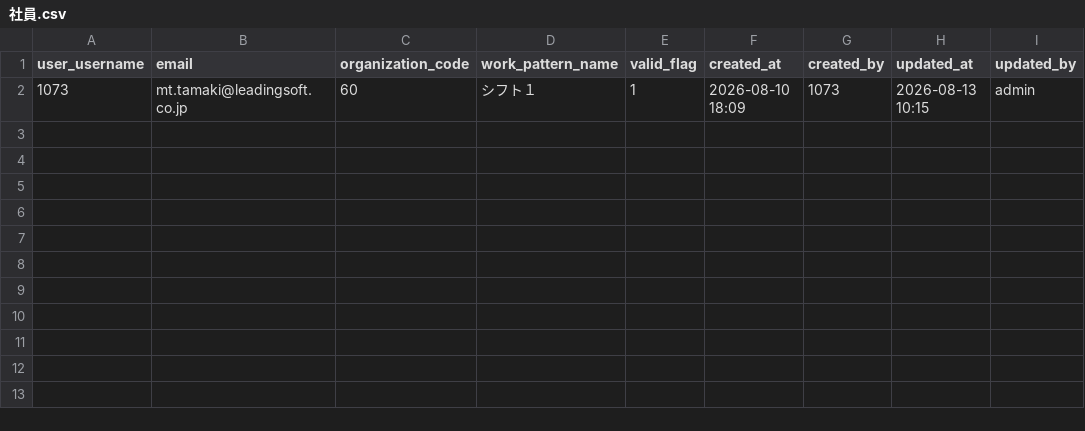
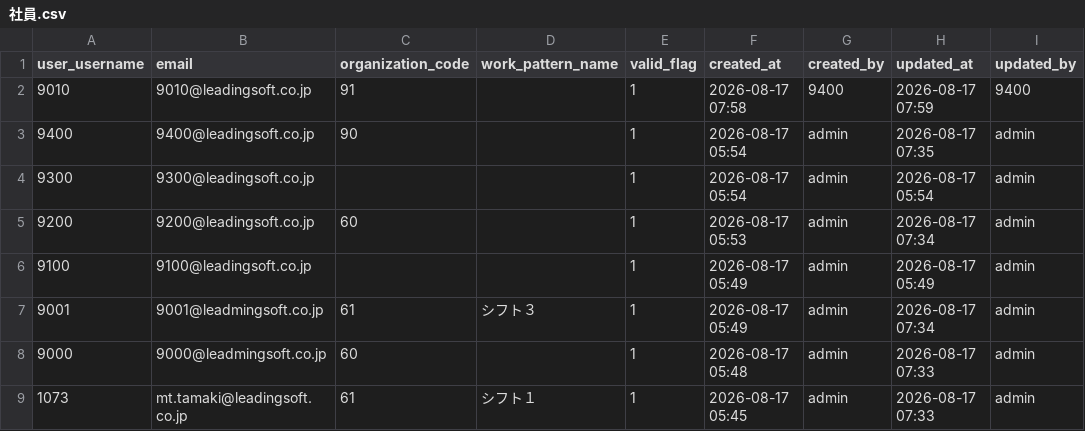
Before and after one commit to mtfmjw/backoffice, a CSV file: common/data/社員.csv, drawn as a sheet.

```diff
--- a/common/data/社員.csv
+++ b/common/data/社員.csv
@@ -1,2 +1,9 @@
 user_username,email,organization_code,work_pattern_name,valid_flag,created_at,created_by,updated_at,updated_by
-1073,mt.tamaki@leadingsoft.co.jp,60,シフト１,1,2026-08-10 18:09,1073,2026-08-13 10:15,admin
+9010,9010@leadingsoft.co.jp,91,,1,2026-08-17 07:58,9400,2026-08-17 07:59,9400
+9400,9400@leadingsoft.co.jp,90,,1,2026-08-17 05:54,admin,2026-08-17 07:35,admin
+9300,9300@leadingsoft.co.jp,,,1,2026-08-17 05:54,admin,2026-08-17 05:54,admin
+9200,9200@leadingsoft.co.jp,60,,1,2026-08-17 05:53,admin,2026-08-17 07:34,admin
+9100,9100@leadingsoft.co.jp,,,1,2026-08-17 05:49,admin,2026-08-17 05:49,admin
+9001,9001@leadmingsoft.co.jp,61,シフト３,1,2026-08-17 05:49,admin,2026-08-17 07:34,admin
+9000,9000@leadmingsoft.co.jp,60,,1,2026-08-17 05:48,admin,2026-08-17 07:33,admin
+1073,mt.tamaki@leadingsoft.co.jp,61,シフト１,1,2026-08-17 05:45,admin,2026-08-17 07:33,admin
```
Also changed, not shown: common/data/組織.csv, 18 other files.
